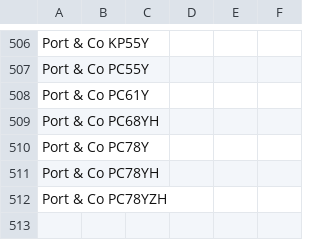
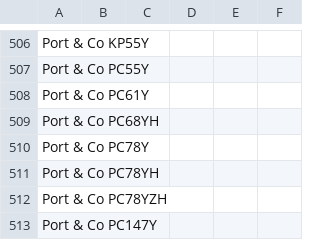
Before and after one commit to Ink-Pusher/Mockup-Creator, a CSV file: product_descriptions.csv, drawn as a sheet; only a part is shown, gaps mark what is left out.

Commit message:
Add Port & Co PC147Y

```diff
--- a/product_descriptions.csv
+++ b/product_descriptions.csv
@@ -512 +512,2 @@ Port & Co PC78YH,,,,,
 Port & Co PC78YZH,,,,,
+Port & Co PC147Y,,,,,
```
Also changed, not shown: 44 other files.
